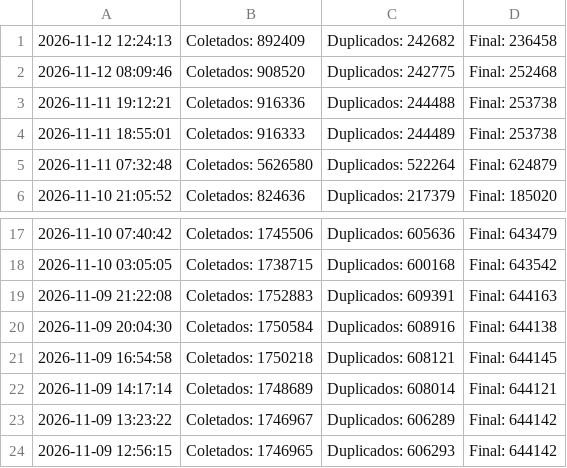
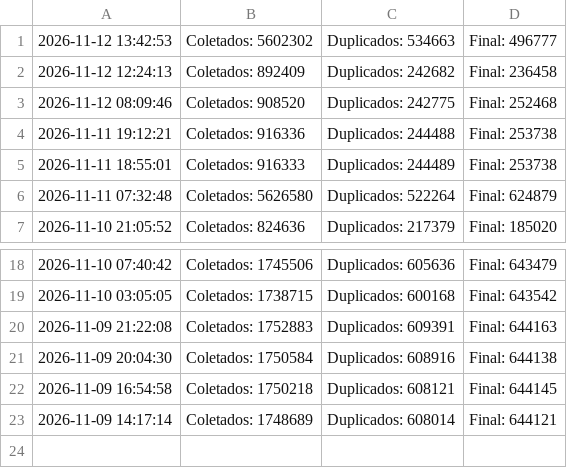
Before and after one commit to marciosx/IpThreatDrop, a CSV file: historico.csv, drawn as a sheet; only a part is shown, gaps mark what is left out.

```diff
--- a/historico.csv
+++ b/historico.csv
@@ -1 +1,2 @@
+2026-11-12 13:42:53 | Coletados: 5602302 | Duplicados: 534663 | Final: 496777
 2026-11-12 12:24:13 | Coletados: 892409 | Duplicados: 242682 | Final: 236458
@@ -22,3 +23 @@
 2026-11-09 14:17:14 | Coletados: 1748689 | Duplicados: 608014 | Final: 644121
-2026-11-09 13:23:22 | Coletados: 1746967 | Duplicados: 606289 | Final: 644142
-2026-11-09 12:56:15 | Coletados: 1746965 | Duplicados: 606293 | Final: 644142
```
Also changed, not shown: 4 other files.
